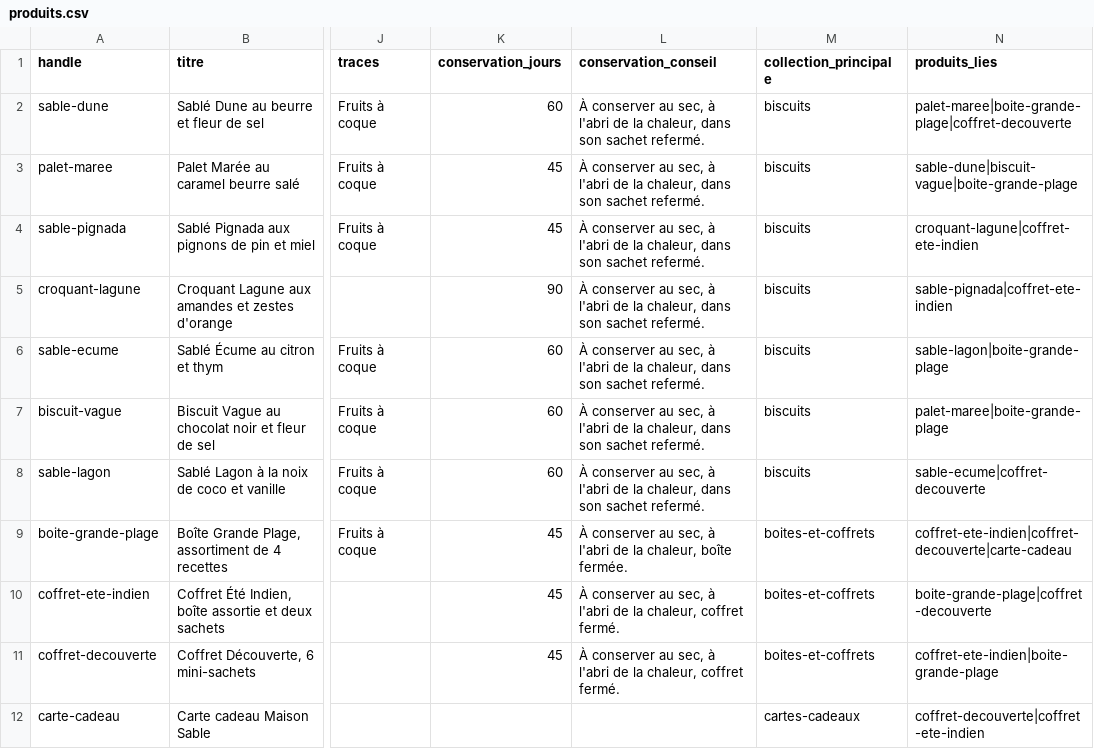
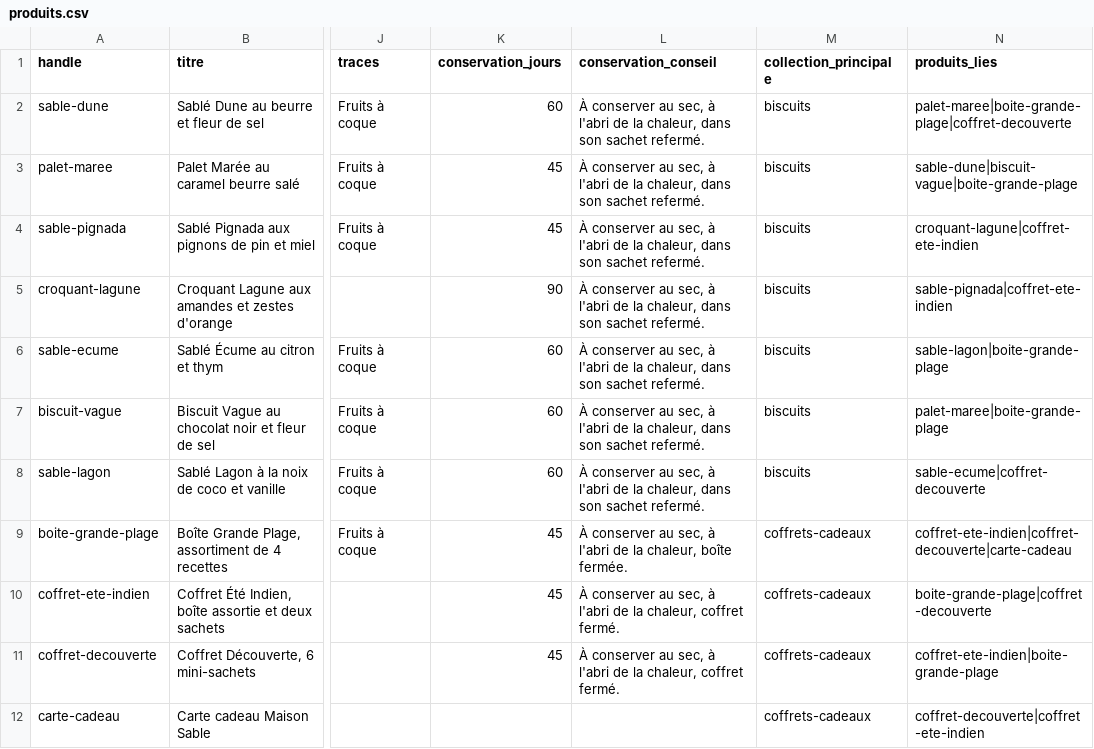
Before and after one commit to mokomstudio-pro/maison-sable, a CSV file: docs/catalogue/produits.csv, drawn as a sheet; only a part is shown, gaps mark what is left out; the diff names each change by its address in the sheet, - before the commit and + after, or states it on an @@ line.

```diff
--- a/docs/catalogue/produits.csv
+++ b/docs/catalogue/produits.csv
-M9:M11 (collection_principale): boites-et-coffrets
+M9:M11 (collection_principale): coffrets-cadeaux
-M12 (collection_principale): cartes-cadeaux
+M12 (collection_principale): coffrets-cadeaux
```
Also changed, not shown: 6 other files.
